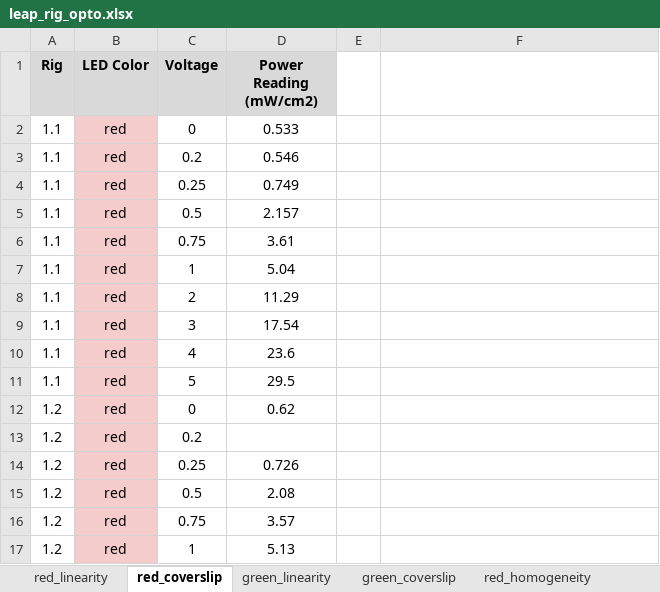
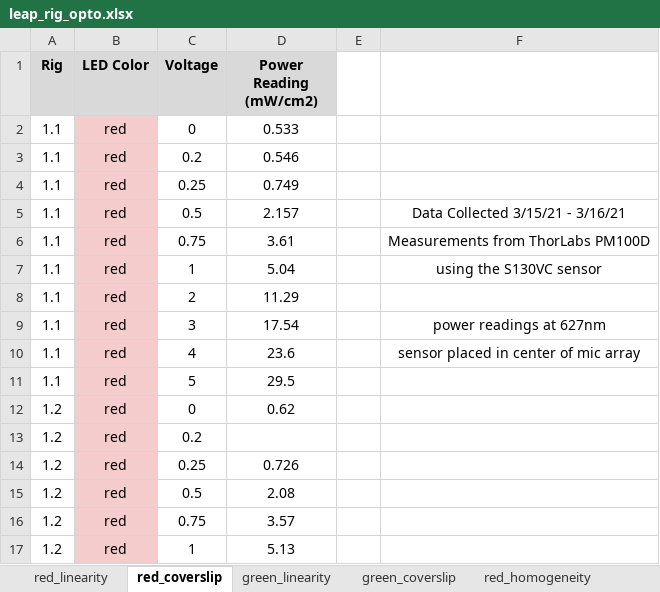
Before and after one commit to kylethieringer/leap_rig_opto, an Excel workbook: leap_rig_opto.xlsx, sheet red_coverslip, drawn as a sheet; only a part is shown; values as stored, in another font and other column widths than the file's, no borders; the diff names each change by its address in the sheet, - before the commit and + after, or states it on an @@ line.

```diff
--- a/leap_rig_opto.xlsx (sheet red_coverslip)
+++ b/leap_rig_opto.xlsx (sheet red_coverslip)
-F5: (empty)
+F5: Data Collected 3/15/21 - 3/16/21
-F6: (empty)
+F6: Measurements from ThorLabs PM100D
-F7: (empty)
+F7: using the S130VC sensor
-F9: (empty)
+F9: power readings at 627nm
-F10: (empty)
+F10: sensor placed in center of mic array
```
Also changed, not shown: sheet red_homogeneity, sheet green_homogeneity, sheet green_coverslip, sheet red_linearity, sheet green_linearity.
